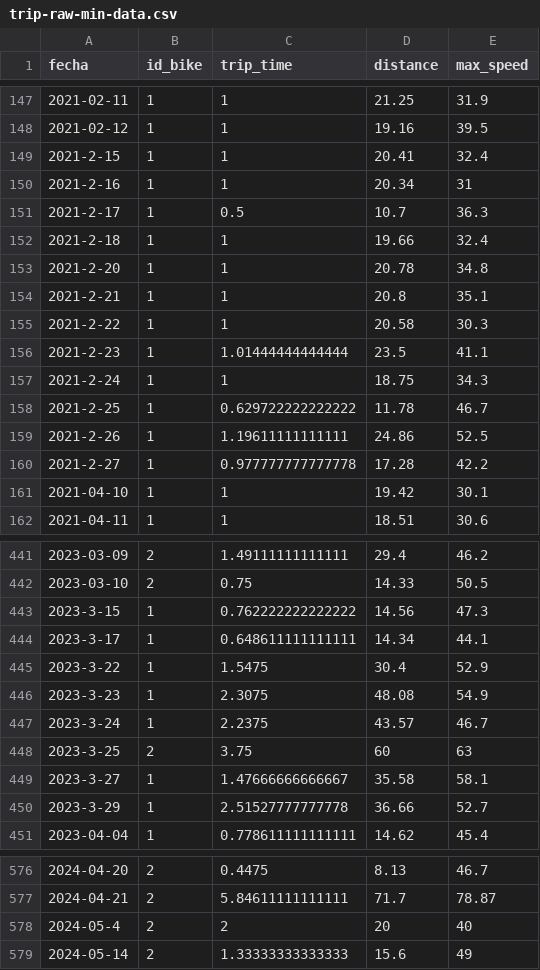
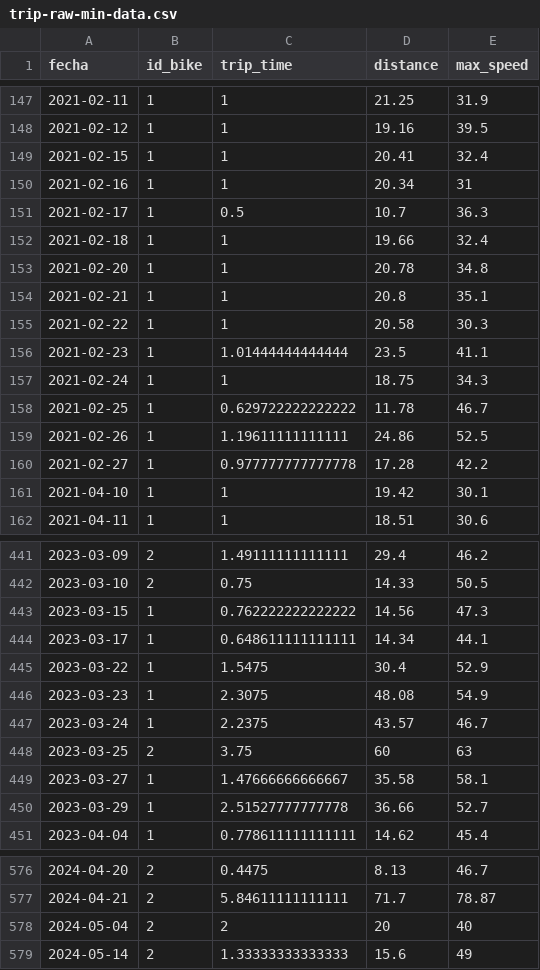
Before and after one commit to luisbmonroyj/BikeLog, a CSV file: trip-raw-min-data.csv, drawn as a sheet; only a part is shown, gaps mark what is left out; the diff covers the shown part only.

```diff
--- a/trip-raw-min-data.csv
+++ b/trip-raw-min-data.csv
@@ -148,14 +148,14 @@ fecha,id_bike,trip_time,distance,max_speed
 2021-02-12,1,1,19.16,39.5
-2021-2-15,1,1,20.41,32.4
-2021-2-16,1,1,20.34,31
-2021-2-17,1,0.5,10.7,36.3
-2021-2-18,1,1,19.66,32.4
-2021-2-20,1,1,20.78,34.8
-2021-2-21,1,1,20.8,35.1
-2021-2-22,1,1,20.58,30.3
-2021-2-23,1,1.01444444444444,23.5,41.1
-2021-2-24,1,1,18.75,34.3
-2021-2-25,1,0.629722222222222,11.78,46.7
-2021-2-26,1,1.19611111111111,24.86,52.5
-2021-2-27,1,0.977777777777778,17.28,42.2
+2021-02-15,1,1,20.41,32.4
+2021-02-16,1,1,20.34,31
+2021-02-17,1,0.5,10.7,36.3
+2021-02-18,1,1,19.66,32.4
+2021-02-20,1,1,20.78,34.8
+2021-02-21,1,1,20.8,35.1
+2021-02-22,1,1,20.58,30.3
+2021-02-23,1,1.01444444444444,23.5,41.1
+2021-02-24,1,1,18.75,34.3
+2021-02-25,1,0.629722222222222,11.78,46.7
+2021-02-26,1,1.19611111111111,24.86,52.5
+2021-02-27,1,0.977777777777778,17.28,42.2
 2021-04-10,1,1,19.42,30.1
@@ -442,10 +442,10 @@ fecha,id_bike,trip_time,distance,max_speed
 2023-03-10,2,0.75,14.33,50.5
-2023-3-15,1,0.762222222222222,14.56,47.3
-2023-3-17,1,0.648611111111111,14.34,44.1
-2023-3-22,1,1.5475,30.4,52.9
-2023-3-23,1,2.3075,48.08,54.9
-2023-3-24,1,2.2375,43.57,46.7
-2023-3-25,2,3.75,60,63
-2023-3-27,1,1.47666666666667,35.58,58.1
-2023-3-29,1,2.51527777777778,36.66,52.7
+2023-03-15,1,0.762222222222222,14.56,47.3
+2023-03-17,1,0.648611111111111,14.34,44.1
+2023-03-22,1,1.5475,30.4,52.9
+2023-03-23,1,2.3075,48.08,54.9
+2023-03-24,1,2.2375,43.57,46.7
+2023-03-25,2,3.75,60,63
+2023-03-27,1,1.47666666666667,35.58,58.1
+2023-03-29,1,2.51527777777778,36.66,52.7
 2023-04-04,1,0.778611111111111,14.62,45.4
@@ -577,3 +577,3 @@ fecha,id_bike,trip_time,distance,max_speed
 2024-04-21,2,5.84611111111111,71.7,78.87
-2024-05-4,2,2,20,40
+2024-05-04,2,2,20,40
 2024-05-14,2,1.33333333333333,15.6,49
```
Also changed, not shown: 52 edited cells elsewhere in this file, 5 other files.
